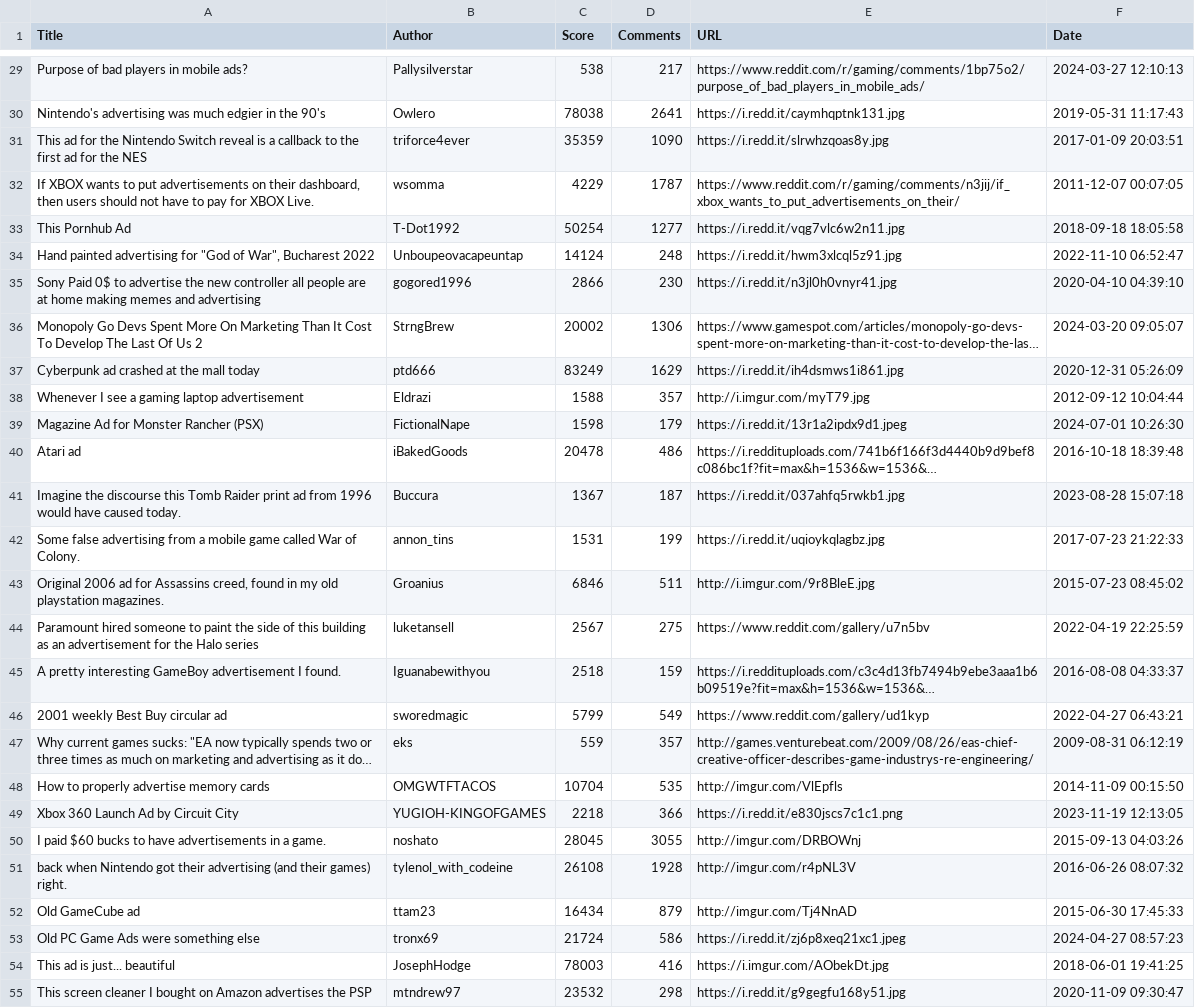
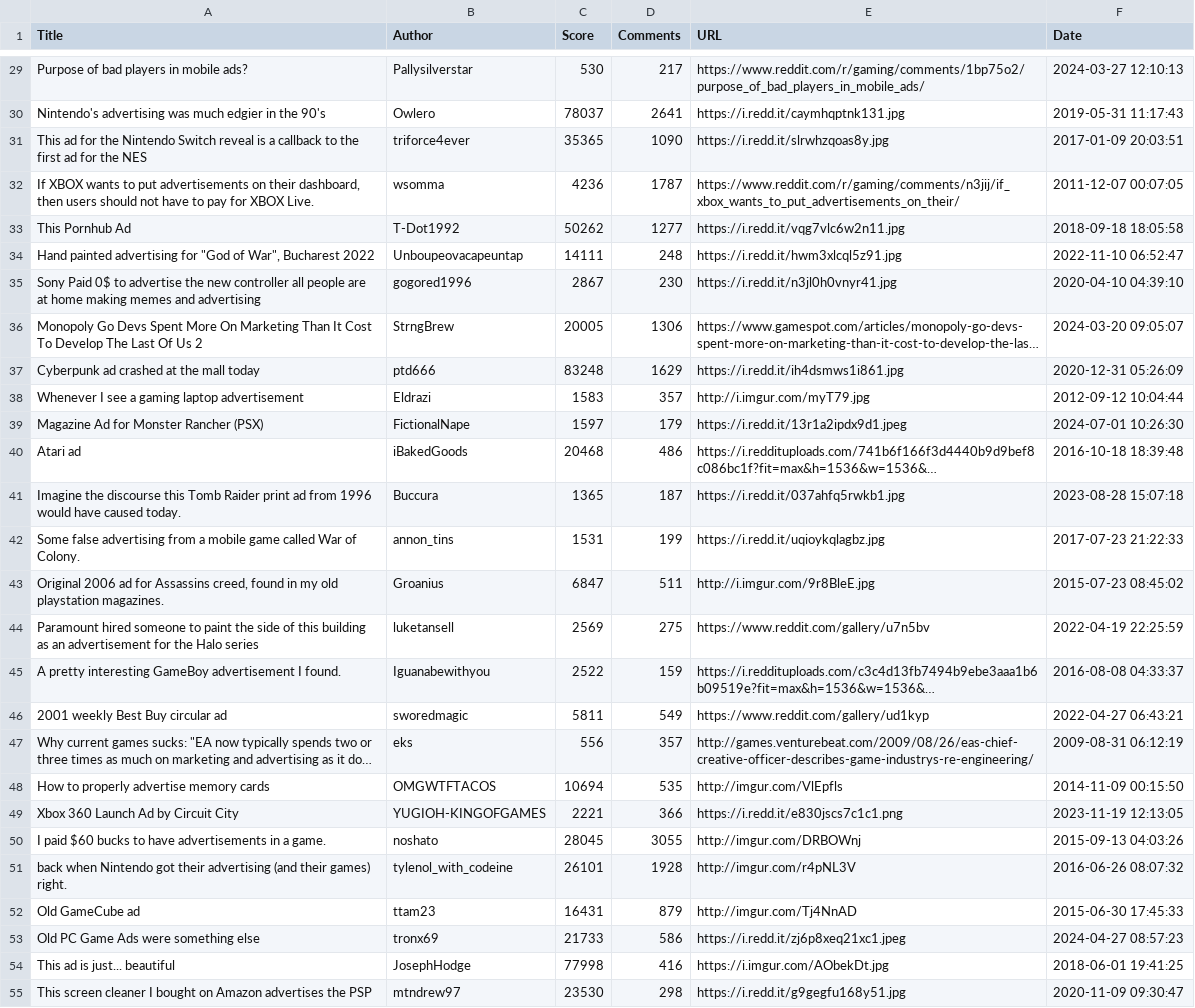
Before and after one commit to MateoGervasi06/FINAL_LP, a CSV file: video_game_advertisements.csv, drawn as a sheet; only a part is shown, gaps mark what is left out; long unchanged cells end in …; the diff covers the shown part only; the diff names each change by its address in the sheet, - before the commit and + after, or states it on an @@ line.

```diff
--- a/video_game_advertisements.csv
+++ b/video_game_advertisements.csv
-C29 (Score): 538
+C29 (Score): 530
-C30 (Score): 78038
+C30 (Score): 78037
-C31 (Score): 35359
+C31 (Score): 35365
-C32 (Score): 4229
+C32 (Score): 4236
-C33 (Score): 50254
+C33 (Score): 50262
-C34 (Score): 14124
+C34 (Score): 14111
-C35 (Score): 2866
+C35 (Score): 2867
-C36 (Score): 20002
+C36 (Score): 20005
-C37 (Score): 83249
+C37 (Score): 83248
-C38 (Score): 1588
+C38 (Score): 1583
-C39 (Score): 1598
+C39 (Score): 1597
-C40 (Score): 20478
+C40 (Score): 20468
-C41 (Score): 1367
+C41 (Score): 1365
-C43 (Score): 6846
+C43 (Score): 6847
-C44 (Score): 2567
+C44 (Score): 2569
-C45 (Score): 2518
+C45 (Score): 2522
-C46 (Score): 5799
+C46 (Score): 5811
-C47 (Score): 559
+C47 (Score): 556
-C48 (Score): 10704
+C48 (Score): 10694
-C49 (Score): 2218
+C49 (Score): 2221
-C51 (Score): 26108
+C51 (Score): 26101
-C52 (Score): 16434
+C52 (Score): 16431
-C53 (Score): 21724
+C53 (Score): 21733
-C54 (Score): 78003
+C54 (Score): 77998
-C55 (Score): 23532
+C55 (Score): 23530
```
Also changed, not shown: 64 edited cells elsewhere in this file, 2 other files.
